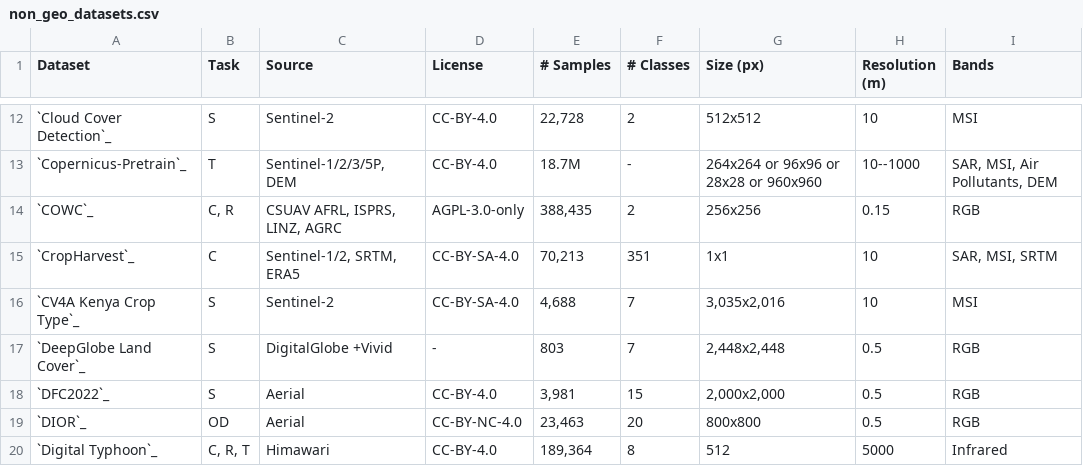
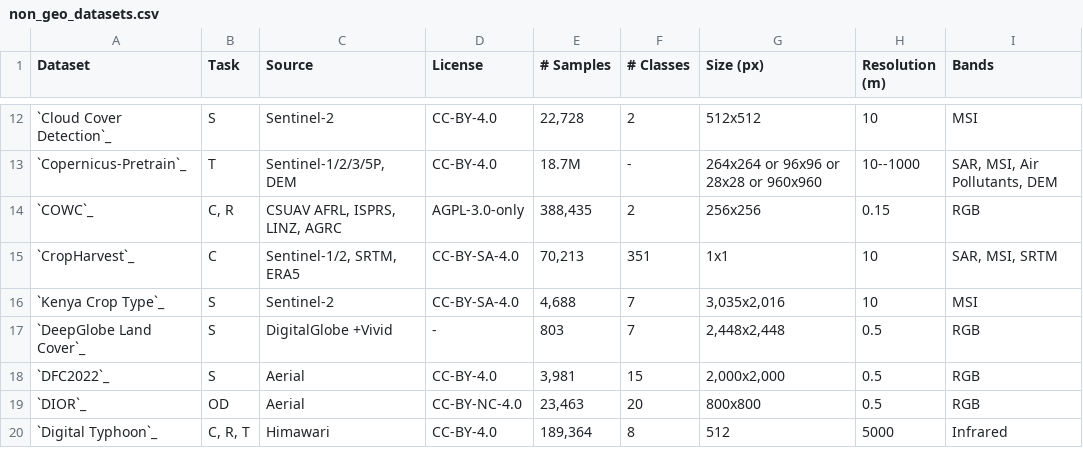
Before and after one commit to yichiac/torchgeo, a CSV file: docs/api/datasets/non_geo_datasets.csv, drawn as a sheet; only a part is shown, gaps mark what is left out.

```diff
--- a/docs/api/datasets/non_geo_datasets.csv
+++ b/docs/api/datasets/non_geo_datasets.csv
@@ -15,3 +15,3 @@ Dataset,Task,Source,License,# Samples,# Classes,Size (px),Resolution (m),Bands
 `CropHarvest`_,"C","Sentinel-1/2, SRTM, ERA5","CC-BY-SA-4.0","70,213",351,1x1,10,"SAR, MSI, SRTM"
-`CV4A Kenya Crop Type`_,S,Sentinel-2,"CC-BY-SA-4.0","4,688",7,"3,035x2,016",10,MSI
+`Kenya Crop Type`_,S,Sentinel-2,"CC-BY-SA-4.0","4,688",7,"3,035x2,016",10,MSI
 `DeepGlobe Land Cover`_,S,DigitalGlobe +Vivid,-,803,7,"2,448x2,448",0.5,RGB
```
